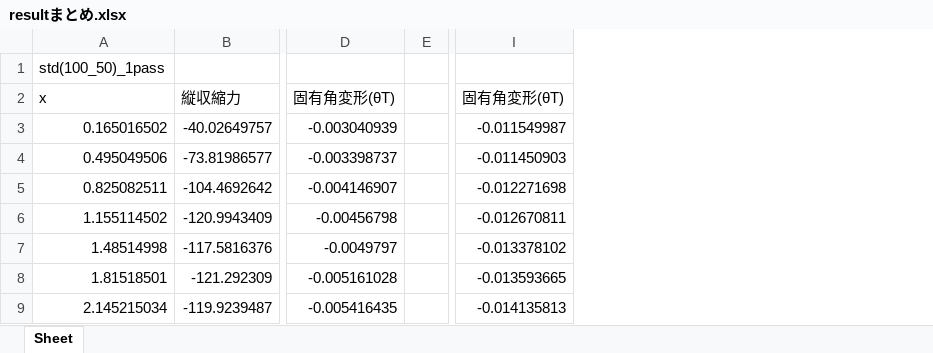
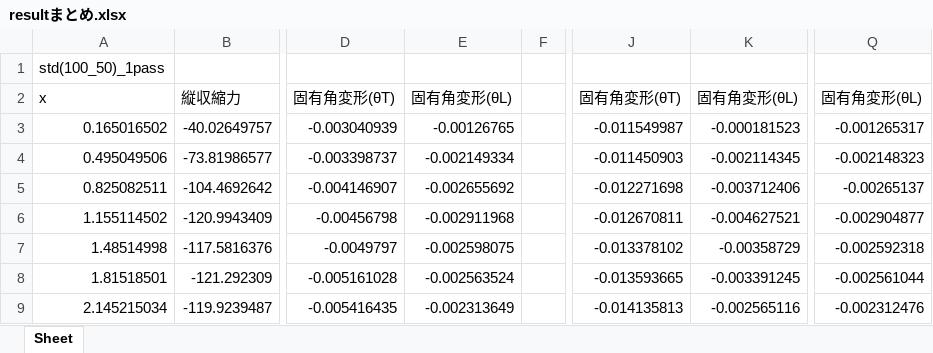
Before and after one commit to yuki0083/Intrinsic-strain, an Excel workbook: 結果/resultまとめ.xlsx, sheet Sheet, drawn as a sheet; only a part is shown, gaps mark what is left out; values as stored, in another font and other column widths than the file's, no borders; charts and pictures not drawn; the diff names each change by its address in the sheet, - before the commit and + after, or states it on an @@ line.

```diff
--- a/結果/resultまとめ.xlsx (sheet Sheet)
+++ b/結果/resultまとめ.xlsx (sheet Sheet)
+column E, rows 2-9: 固有角変形(θL) | -0.00126765 | -0.002149334 | -0.002655692 | -0.002911968 | -0.002598075 | -0.002563524 | -0.002313649
+column K, rows 2-9: 固有角変形(θL) | -0.000181523 | -0.002114345 | -0.003712406 | -0.004627521 | -0.00358729 | -0.003391245 | -0.002565116
+column Q, rows 2-9: 固有角変形(θL) | -0.001265317 | -0.002148323 | -0.00265137 | -0.002904877 | -0.002592318 | -0.002561044 | -0.002312476
```
Also changed, not shown: charts or pictures, 結果/(std)100_50/(std)100_50_result.xlsx, 5 other files.
